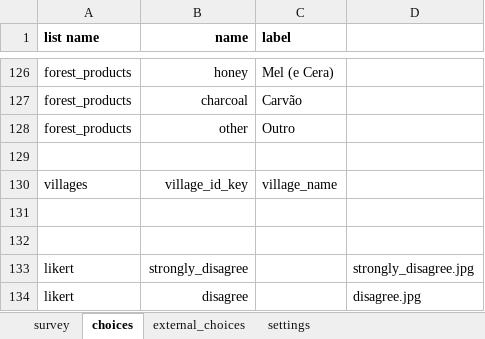
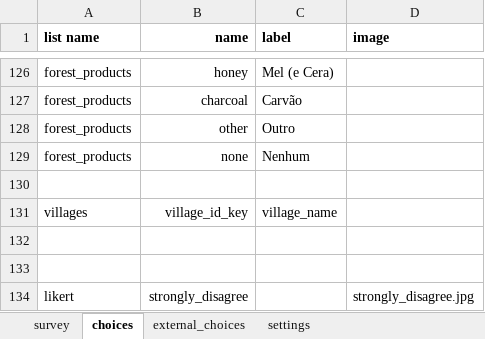
Before and after one commit to TerraFirmaMozambique/odk_forms_ilrg_madal, an Excel workbook: xlsx/indicadores_form_3.xlsx, sheet choices, drawn as a sheet; only a part is shown, gaps mark what is left out; the shorter side is filled out with more unchanged rows; values as stored, in another font and other column widths than the file's, no borders; the diff names each change by its address in the sheet, - before the commit and + after, or states it on an @@ line.

```diff
--- a/xlsx/indicadores_form_3.xlsx (sheet choices)
+++ b/xlsx/indicadores_form_3.xlsx (sheet choices)
-D1: (empty)
+D1: image
+row 129: forest_products | none | Nenhum
```
Also changed, not shown: sheet settings, sheet survey, xlsx/form_b_lideres.xlsx, xlsx/form_g_registo_membros.xlsx, 17 other files.
